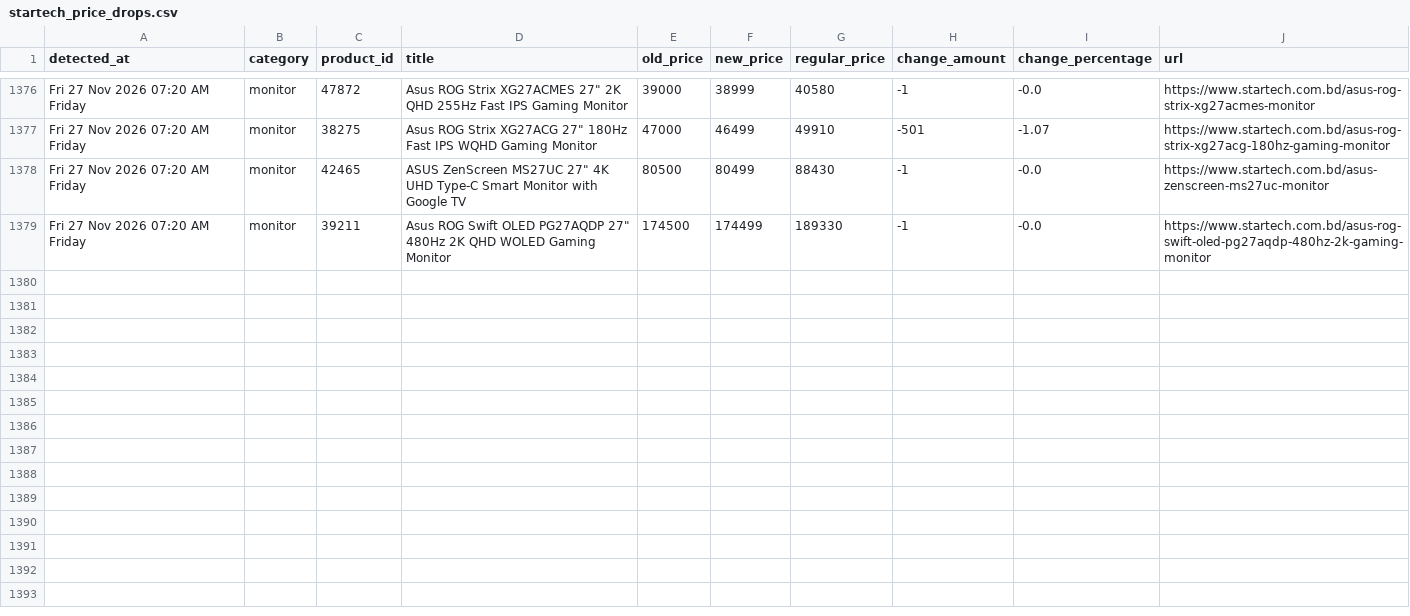
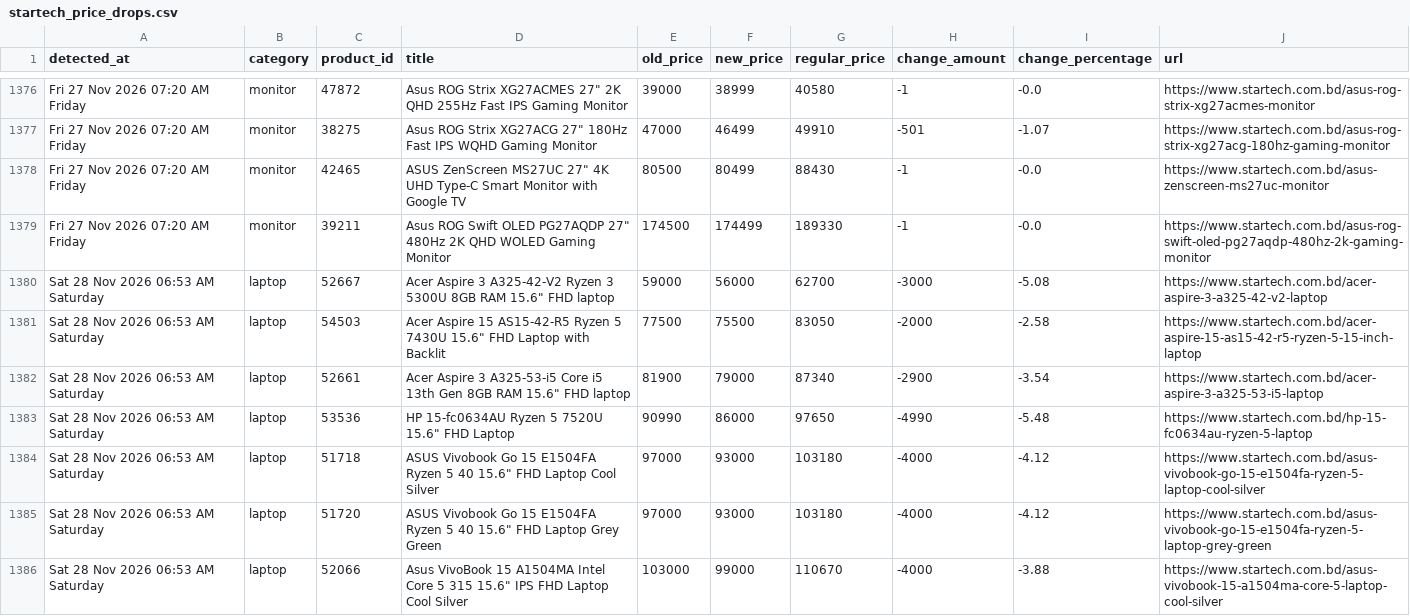
Before and after one commit to srtfile/startech, a CSV file: startech_price_drops.csv, drawn as a sheet; only a part is shown, gaps mark what is left out; the diff covers the shown part only.

```diff
--- a/startech_price_drops.csv
+++ b/startech_price_drops.csv
@@ -1379 +1379,8 @@ Fri 27 Nov 2026 07:20 AM Friday,monitor,42465,"ASUS ZenScreen MS27UC 27"" 4K UHD
 Fri 27 Nov 2026 07:20 AM Friday,monitor,39211,"Asus ROG Swift OLED PG27AQDP 27"" 480Hz 2K QHD WOLED Gaming Monitor",174500,174499,189330,-1,-0.0,https://www.startech.com.bd/asus-rog-swift-oled-pg27aqdp-480hz-2k-gaming-monitor
+Sat 28 Nov 2026 06:53 AM Saturday,laptop,52667,"Acer Aspire 3 A325-42-V2 Ryzen 3 5300U 8GB RAM 15.6"" FHD laptop",59000,56000,62700,-3000,-5.08,https://www.startech.com.bd/acer-aspire-3-a325-42-v2-laptop
+Sat 28 Nov 2026 06:53 AM Saturday,laptop,54503,"Acer Aspire 15 AS15-42-R5 Ryzen 5 7430U 15.6"" FHD Laptop with Backlit",77500,75500,83050,-2000,-2.58,https://www.startech.com.bd/acer-aspire-15-as15-42-r5-ryzen-5-15-inch-laptop
+Sat 28 Nov 2026 06:53 AM Saturday,laptop,52661,"Acer Aspire 3 A325-53-i5 Core i5 13th Gen 8GB RAM 15.6"" FHD laptop",81900,79000,87340,-2900,-3.54,https://www.startech.com.bd/acer-aspire-3-a325-53-i5-laptop
+Sat 28 Nov 2026 06:53 AM Saturday,laptop,53536,"HP 15-fc0634AU Ryzen 5 7520U 15.6"" FHD Laptop",90990,86000,97650,-4990,-5.48,https://www.startech.com.bd/hp-15-fc0634au-ryzen-5-laptop
+Sat 28 Nov 2026 06:53 AM Saturday,laptop,51718,"ASUS Vivobook Go 15 E1504FA Ryzen 5 40 15.6"" FHD Laptop Cool Silver",97000,93000,103180,-4000,-4.12,https://www.startech.com.bd/asus-vivobook-go-15-e1504fa-ryzen-5-laptop-cool-silver
+Sat 28 Nov 2026 06:53 AM Saturday,laptop,51720,"ASUS Vivobook Go 15 E1504FA Ryzen 5 40 15.6"" FHD Laptop Grey Green",97000,93000,103180,-4000,-4.12,https://www.startech.com.bd/asus-vivobook-go-15-e1504fa-ryzen-5-laptop-grey-green
+Sat 28 Nov 2026 06:53 AM Saturday,laptop,52066,"Asus VivoBook 15 A1504MA Intel Core 5 315 15.6"" IPS FHD Laptop Cool Silver",103000,99000,110670,-4000,-3.88,https://www.startech.com.bd/asus-vivobook-15-a1504ma-core-5-laptop-cool-silver
```
Also changed, not shown: 7 added rows elsewhere in this file, startech_casing.csv, startech_cpu_cooler.csv, 31 other files.
